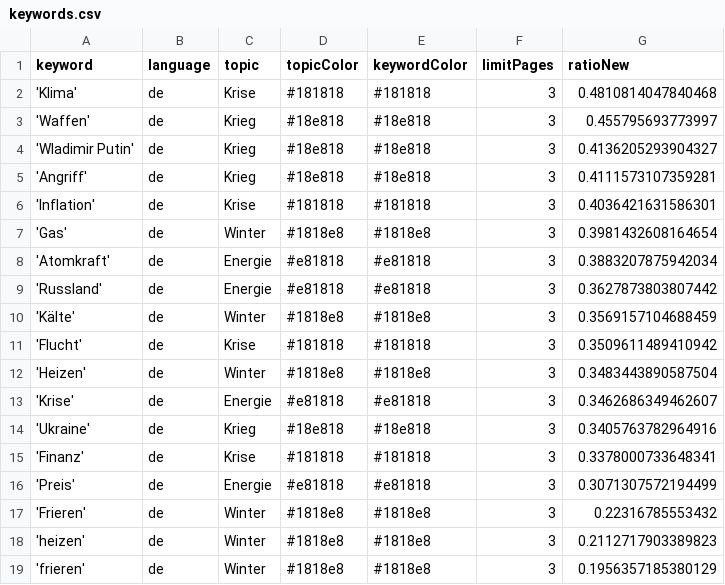
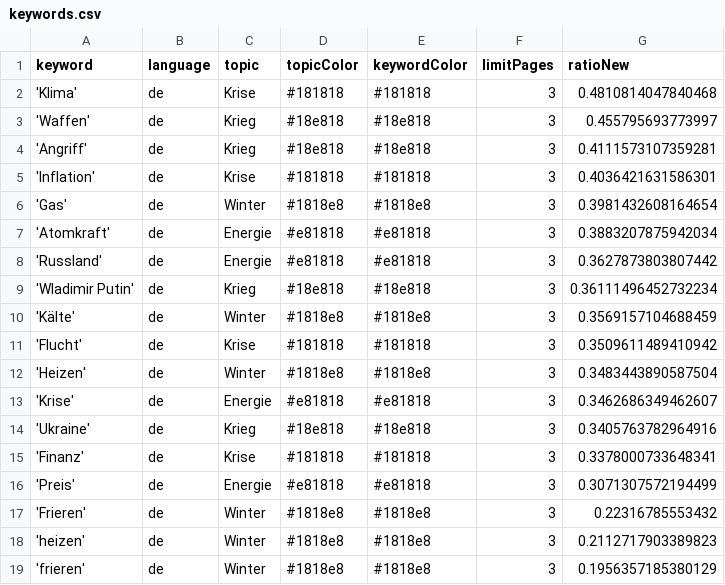
Before and after one commit to liese97-news/winterIsComing2, a CSV file: keywords.csv, drawn as a sheet; removed rows and columns are numbered as before the commit, all else as after; the diff names each change by its address in the sheet, - before the commit and + after, or states it on an @@ line.

```diff
--- a/keywords.csv
+++ b/keywords.csv
-row 4: 'Wladimir Putin' | de | Krieg | #18e818 | #18e818 | 3 | 0.4136205293904327
+row 9: 'Wladimir Putin' | de | Krieg | #18e818 | #18e818 | 3 | 0.36111496452732234
```
Also changed, not shown: csv/news_2023_01.csv, 1 other file.
